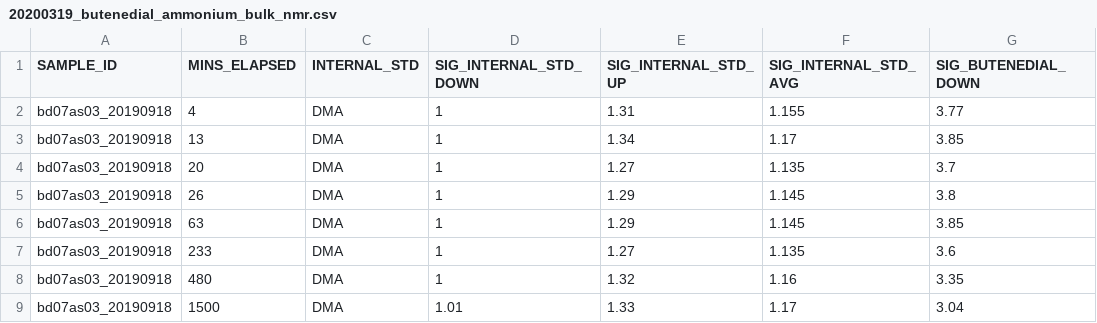
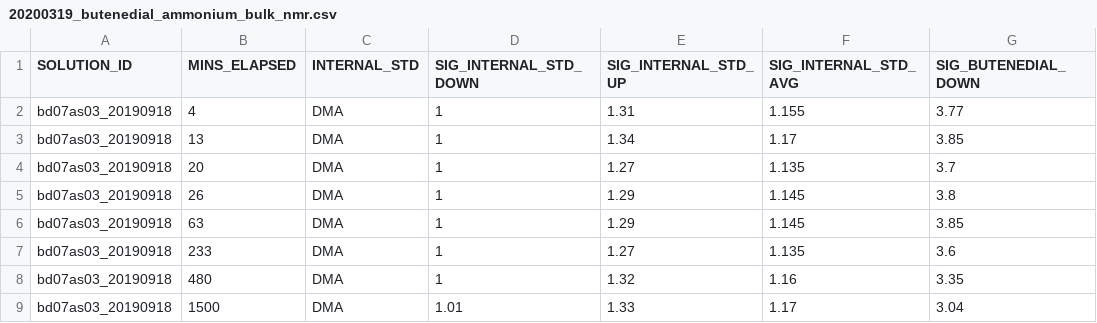
Before and after one commit to jackattack1415/pyrosolchem, a CSV file: data_raw/csvs/20200319_butenedial_ammonium_bulk_nmr.csv, drawn as a sheet; only a part is shown; the diff names each change by its address in the sheet, - before the commit and + after, or states it on an @@ line.

Commit message:
patching required for working version of ms data filtration step

```diff
--- a/data_raw/csvs/20200319_butenedial_ammonium_bulk_nmr.csv
+++ b/data_raw/csvs/20200319_butenedial_ammonium_bulk_nmr.csv
-A1: SAMPLE_ID
+A1: SOLUTION_ID
```
Also changed, not shown: 2 other files.
